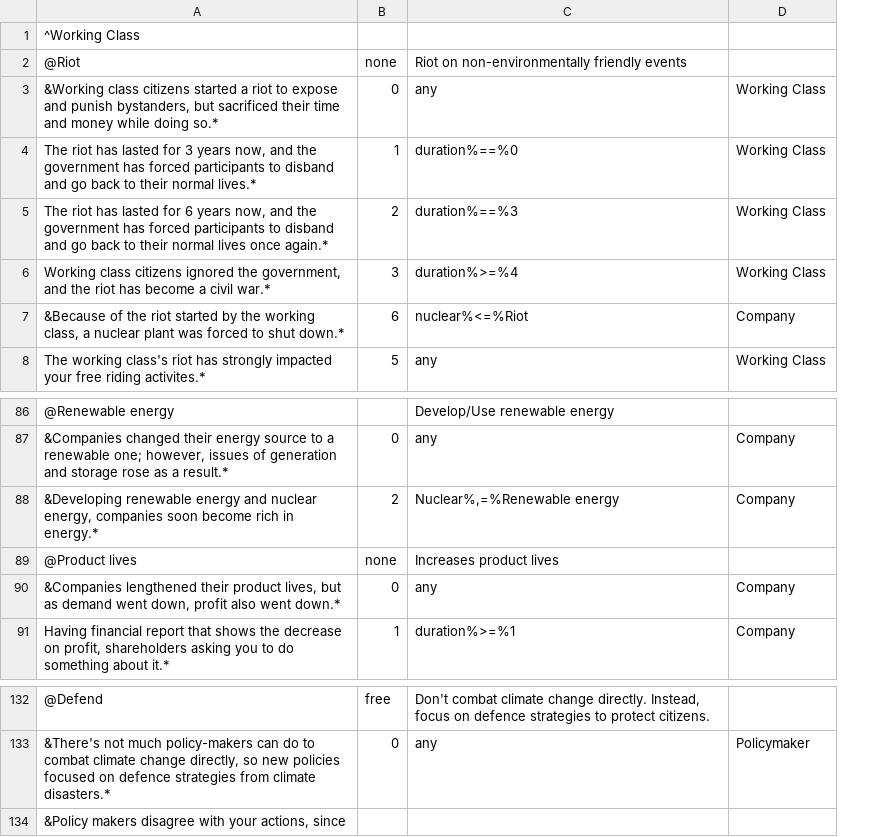
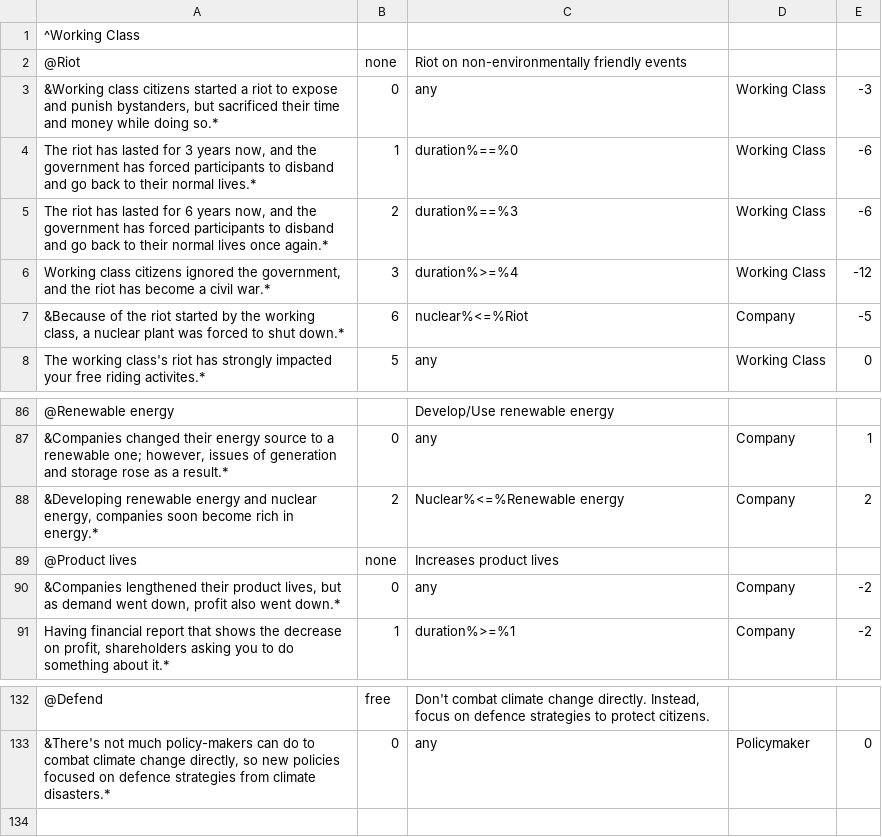
Before and after one commit to Talking-Chicken/This_Is_Not_A_Drill, a CSV file: Assets/CSV/cards csv - Sheet1.csv, drawn as a sheet; only a part is shown, gaps mark what is left out; removed rows and columns are numbered as before the commit, all else as after; the diff names each change by its address in the sheet, - before the commit and + after, or states it on an @@ line.

```diff
--- a/Assets/CSV/cards csv - Sheet1.csv
+++ b/Assets/CSV/cards csv - Sheet1.csv
+column E, rows 3-8: -3 | -6 | -6 | -12 | -5 | 0; rows 87-91: 1 | 2 |  | -2 | -2; row 133: 0
-C88: Nuclear%,=%Renewable energy
+C88: Nuclear%<=%Renewable energy
-row 134: &Policy makers disagree with your actions, since
```
Also changed, not shown: 4 other files.
